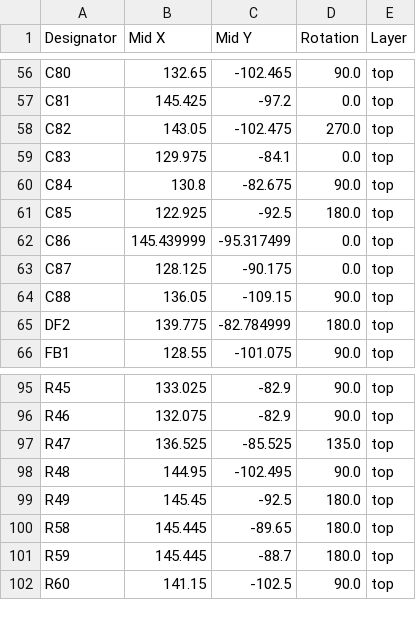
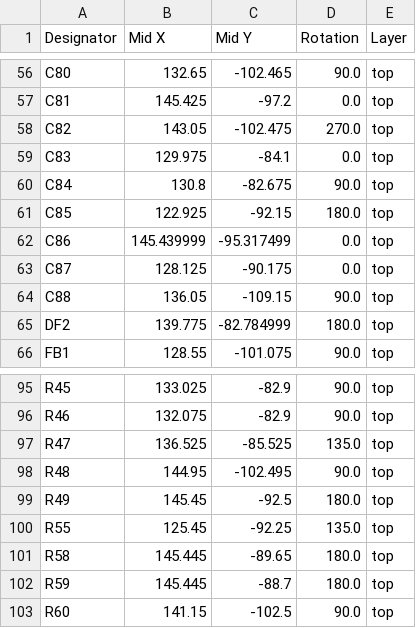
Before and after one commit to BaktiyarBr/ssc338Q, a CSV file: production/positions.csv, drawn as a sheet; only a part is shown, gaps mark what is left out.

```diff
--- a/production/positions.csv
+++ b/production/positions.csv
@@ -60,3 +60,3 @@ C83,129.975,-84.1,0.0,top
 C84,130.8,-82.675,90.0,top
-C85,122.925,-92.5,180.0,top
+C85,122.925,-92.15,180.0,top
 C86,145.439999,-95.317499,0.0,top
@@ -99,2 +99,3 @@ R48,144.95,-102.495,90.0,top
 R49,145.45,-92.5,180.0,top
+R55,125.45,-92.25,135.0,top
 R58,145.445,-89.65,180.0,top
```
Also changed, not shown: production/bom.csv, production/designators.csv, 12 other files.
